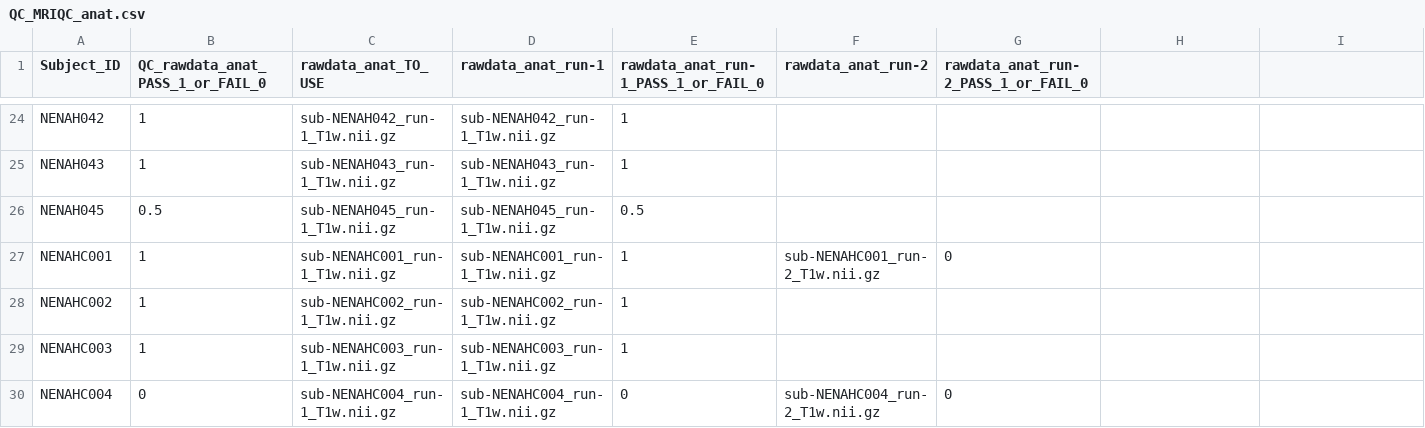
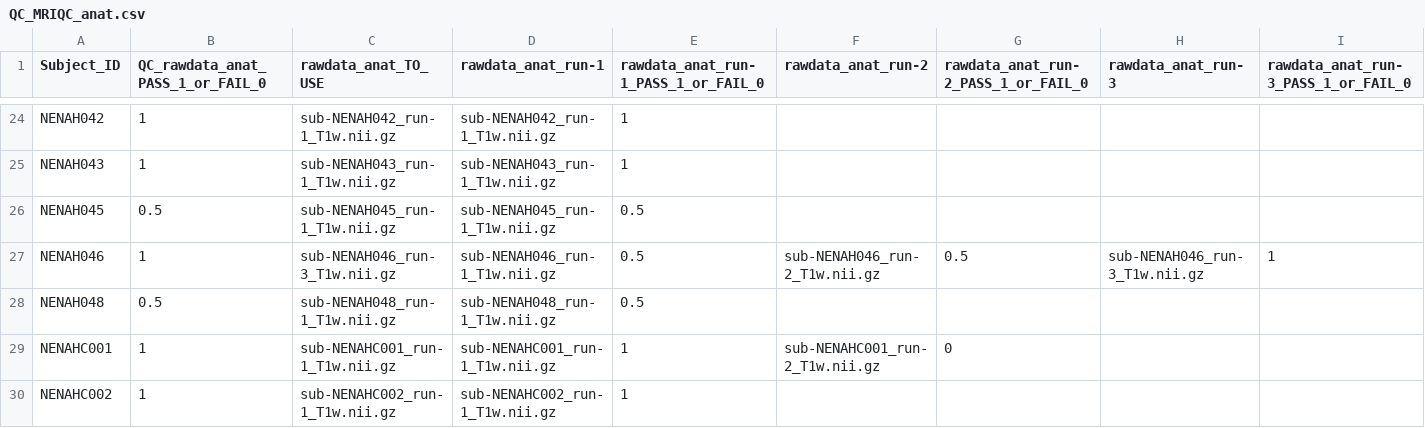
Before and after one commit to sotnir/NENAH-BIDS, a CSV file: QC/QC_MRIQC_anat.csv, drawn as a sheet; only a part is shown, gaps mark what is left out; the shorter side is filled out with more unchanged rows; the diff names each change by its address in the sheet, - before the commit and + after, or states it on an @@ line.

Commit message:
updated with NENAH046 and NENAH048

```diff
--- a/QC/QC_MRIQC_anat.csv
+++ b/QC/QC_MRIQC_anat.csv
-H1: (empty)
+H1: rawdata_anat_run-3
-I1: (empty)
+I1: rawdata_anat_run-3_PASS_1_or_FAIL_0
+row 27: NENAH046 | 1 | sub-NENAH046_run-3_T1w.nii.gz | sub-NENAH046_run-1_T1w.nii.gz | 0.5 | sub-NENAH046_run-2_T1w.nii.gz | 0.5 | sub-NENAH046_run-3_T1w.nii.gz | 1
+row 28: NENAH048 | 0.5 | sub-NENAH048_run-1_T1w.nii.gz | sub-NENAH048_run-1_T1w.nii.gz | 0.5
```
Also changed, not shown: QC/QC_MRIQC_func.csv, QC/QC_dwi.csv.
